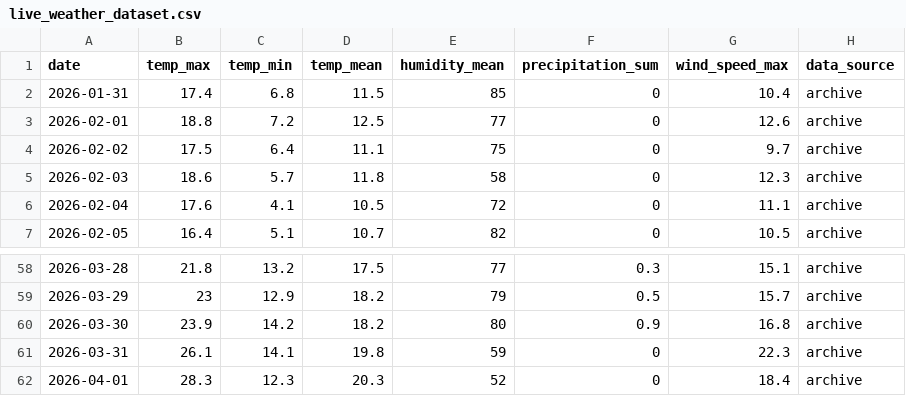
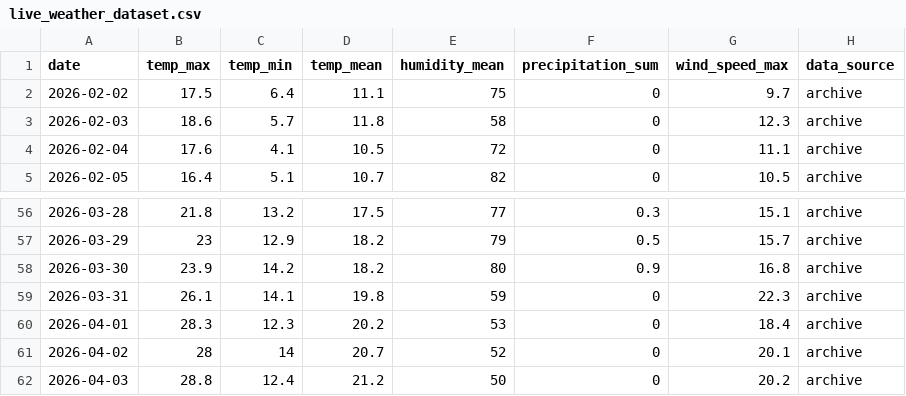
Before and after one commit to archana-giri2061/Fire_Risk_Monitoring_System, a CSV file: Backend/ml/data/live_weather_dataset.csv, drawn as a sheet; only a part is shown, gaps mark what is left out.

```diff
--- a/Backend/ml/data/live_weather_dataset.csv
+++ b/Backend/ml/data/live_weather_dataset.csv
@@ -1,4 +1,2 @@
 date,temp_max,temp_min,temp_mean,humidity_mean,precipitation_sum,wind_speed_max,data_source
-2026-01-31,17.4,6.8,11.5,85,0,10.4,archive
-2026-02-01,18.8,7.2,12.5,77,0,12.6,archive
 2026-02-02,17.5,6.4,11.1,75,0,9.7,archive
@@ -61,2 +59,4 @@ date,temp_max,temp_min,temp_mean,humidity_mean,precipitation_sum,wind_speed_max,
 2026-03-31,26.1,14.1,19.8,59,0,22.3,archive
-2026-04-01,28.3,12.3,20.3,52,0,18.4,archive
+2026-04-01,28.3,12.3,20.2,53,0,18.4,archive
+2026-04-02,28,14,20.7,52,0,20.1,archive
+2026-04-03,28.8,12.4,21.2,50,0,20.2,archive
```
Also changed, not shown: Backend/ml/outputs/forecast_predictions.csv, 18 other files.
